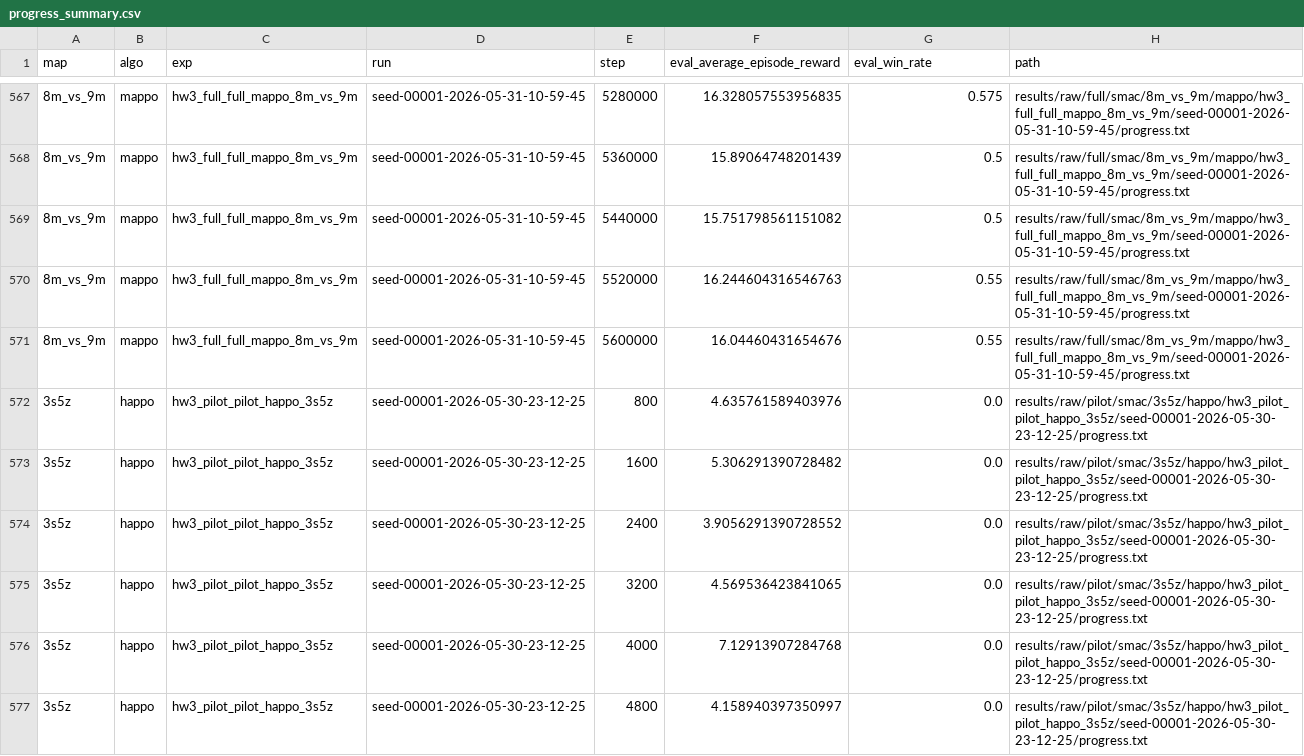
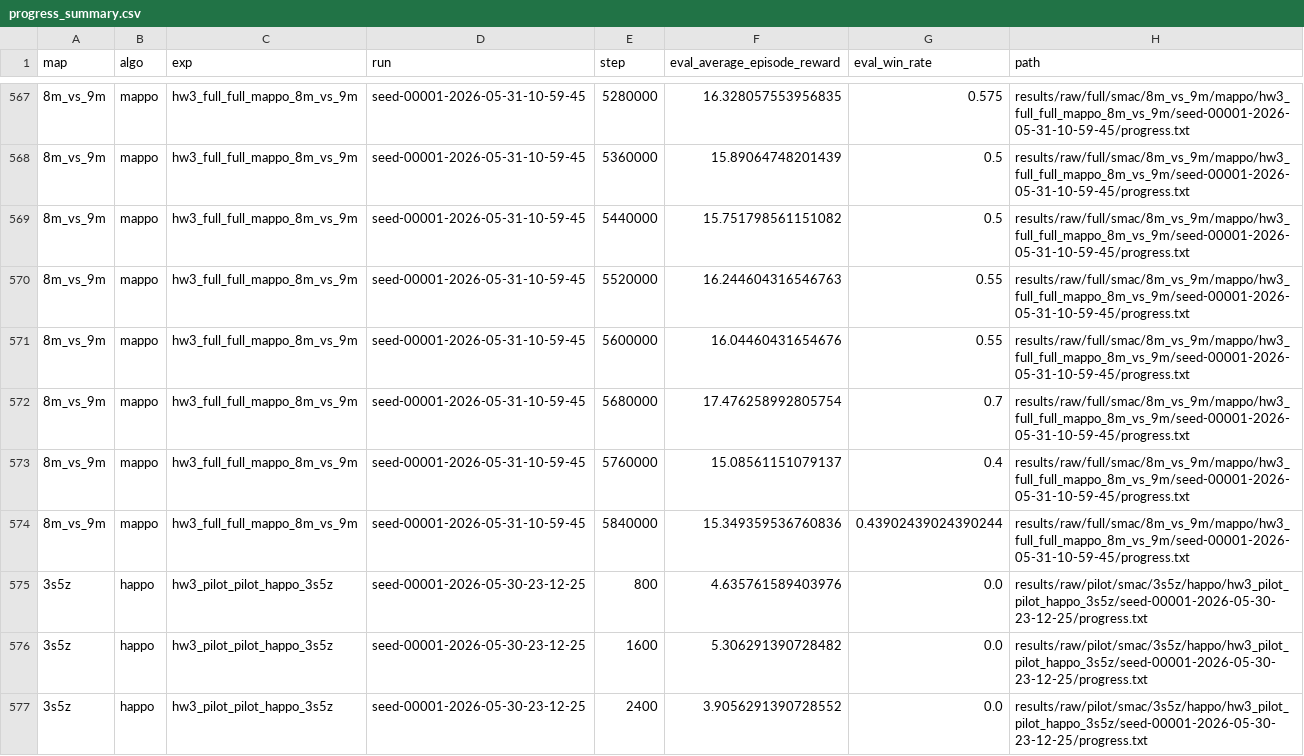
Before and after one commit to PPYYQQ/MARL-hw3, a CSV file: results/processed/progress_summary.csv, drawn as a sheet; only a part is shown, gaps mark what is left out; the shorter side is filled out with more unchanged rows; the diff names each change by its address in the sheet, - before the commit and + after, or states it on an @@ line.

Commit message:
data: update 8m mappo full checkpoint to 5.84m

```diff
--- a/results/processed/progress_summary.csv
+++ b/results/processed/progress_summary.csv
+row 572: 8m_vs_9m | mappo | hw3_full_full_mappo_8m_vs_9m | seed-00001-2026-05-31-10-59-45 | 5680000 | 17.476258992805754 | 0.7 | results/raw/full/smac/8m_vs_9m/mappo/hw3_full_full_mappo_8m_vs_9m/seed-00001-2026-05-31-10-59-45/progress.txt
+row 573: 8m_vs_9m | mappo | hw3_full_full_mappo_8m_vs_9m | seed-00001-2026-05-31-10-59-45 | 5760000 | 15.08561151079137 | 0.4 | results/raw/full/smac/8m_vs_9m/mappo/hw3_full_full_mappo_8m_vs_9m/seed-00001-2026-05-31-10-59-45/progress.txt
+row 574: 8m_vs_9m | mappo | hw3_full_full_mappo_8m_vs_9m | seed-00001-2026-05-31-10-59-45 | 5840000 | 15.349359536760836 | 0.43902439024390244 | results/raw/full/smac/8m_vs_9m/mappo/hw3_full_full_mappo_8m_vs_9m/seed-00001-2026-05-31-10-59-45/progress.txt
```
Also changed, not shown: 12 other files.
